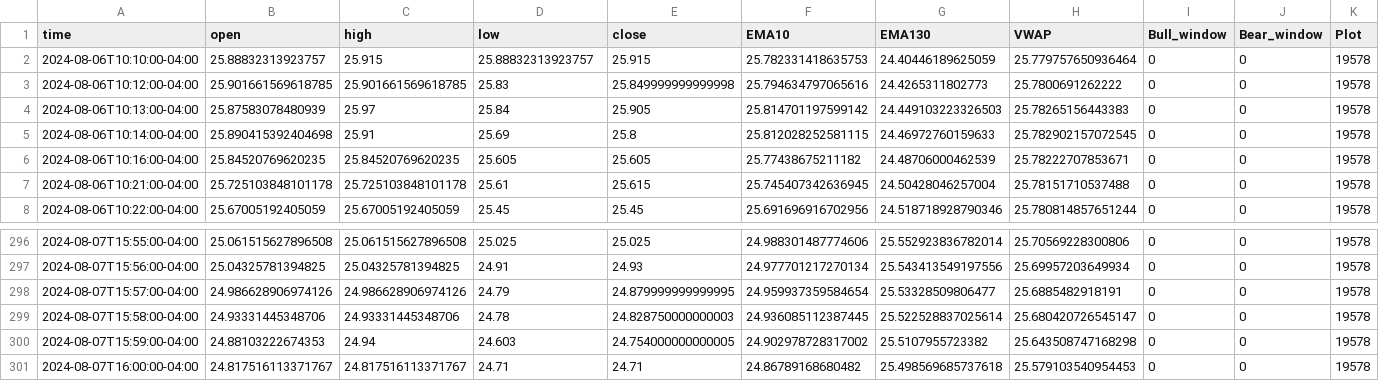
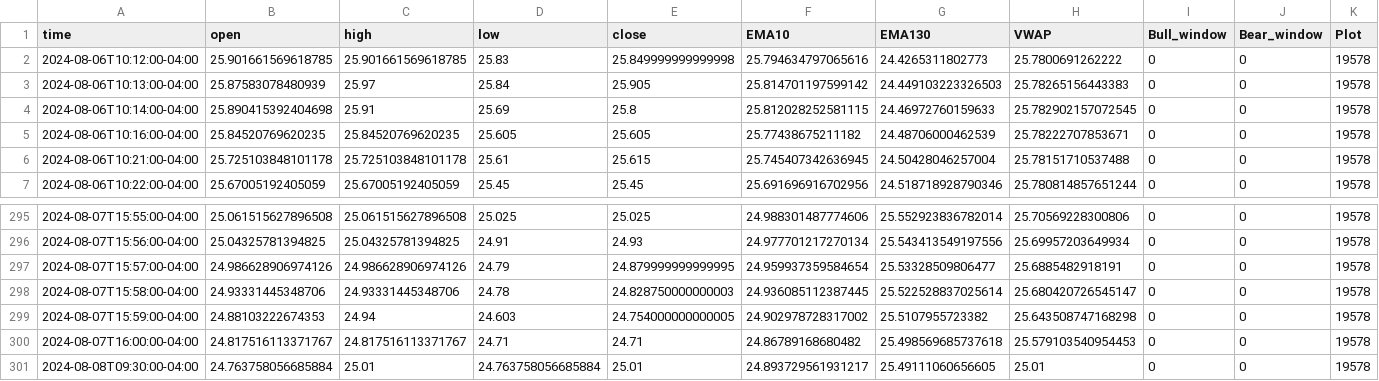
Before and after one commit to Anas12312/trading-view-v2, a CSV file: csv/NYSE_HBB, 1.csv, drawn as a sheet; only a part is shown, gaps mark what is left out; removed rows and columns are numbered as before the commit, all else as after; rows hold the shown columns only; the diff names each change by its address in the sheet, - before the commit and + after, or states it on an @@ line.

```diff
--- a/csv/NYSE_HBB, 1.csv
+++ b/csv/NYSE_HBB, 1.csv
-row 2: 2024-08-06T10:10:00-04:00 | 25.88832313923757 | 25.915 | 25.88832313923757 | 25.915 | 25.782331418635753 | 24.40446189625059 | 25.779757650936464 | 0 | 0 | 19578
+row 301: 2024-08-08T09:30:00-04:00 | 24.763758056685884 | 25.01 | 24.763758056685884 | 25.01 | 24.893729561931217 | 25.49111060656605 | 25.01 | 0 | 0 | 19578
```
Also changed, not shown: csv/NASDAQ_CRVO, 1.csv, 36 other files.
